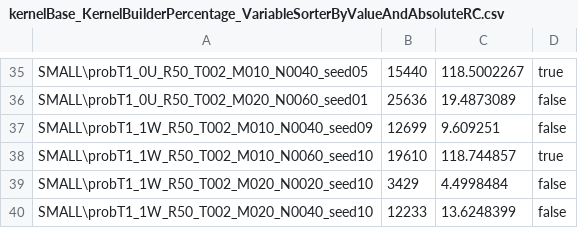
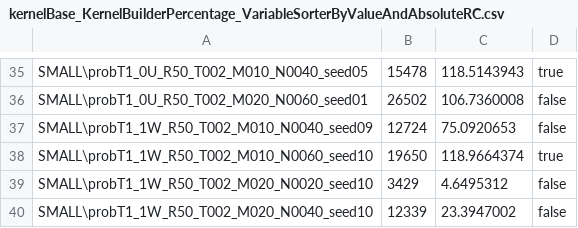
Before and after one commit to Golino98/KernelSearchGolinoCottiBeatrice, a CSV file: log/KernelBase/KernelBuilderPercentage/VariableSorterByValueAndAbsoluteRC/kernelBase_KernelBuilderPercentage_VariableSorterByValueAndAbsoluteRC.csv, drawn as a sheet; only a part is shown, gaps mark what is left out; the diff covers the shown part only; the diff names each change by its address in the sheet, - before the commit and + after, or states it on an @@ line.

```diff
--- a/log/KernelBase/KernelBuilderPercentage/VariableSorterByValueAndAbsoluteRC/kernelBase_KernelBuilderPercentage_VariableSorterByValueAndAbsoluteRC.csv
+++ b/log/KernelBase/KernelBuilderPercentage/VariableSorterByValueAndAbsoluteRC/kernelBase_KernelBuilderPercentage_VariableSorterByValueAndAbsoluteRC.csv
-B35: 15440
+B35: 15478
-C35: 118.5002267
+C35: 118.5143943
-B36: 25636
+B36: 26502
-C36: 19.4873089
+C36: 106.7360008
-B37: 12699
+B37: 12724
-C37: 9.609251
+C37: 75.0920653
-B38: 19610
+B38: 19650
-C38: 118.744857
+C38: 118.9664374
-C39: 4.4998484
+C39: 4.6495312
-B40: 12233
+B40: 12339
-C40: 13.6248399
+C40: 23.3947002
```
Also changed, not shown: 63 edited cells elsewhere in this file, 41 other files.
